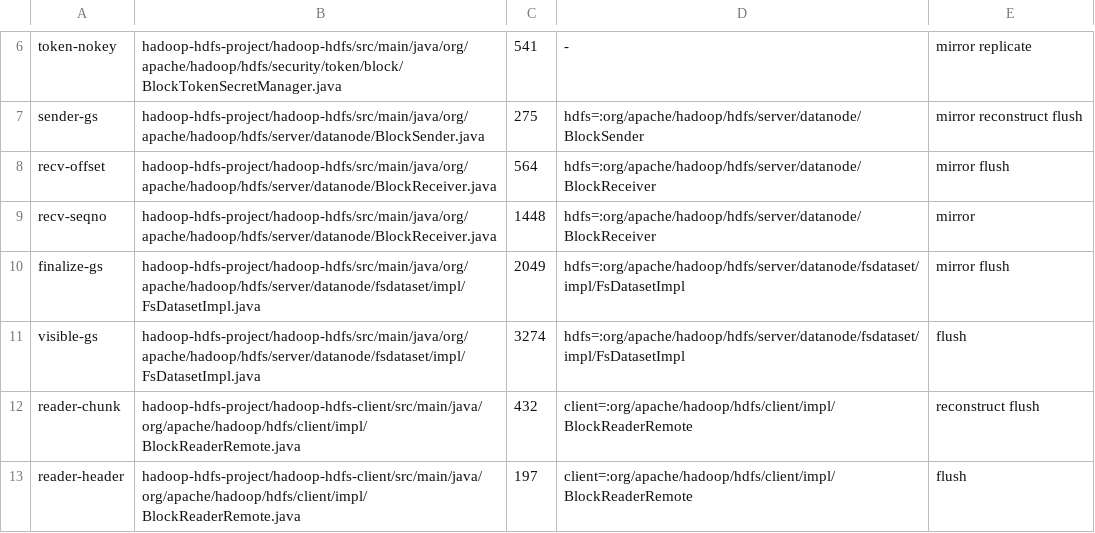
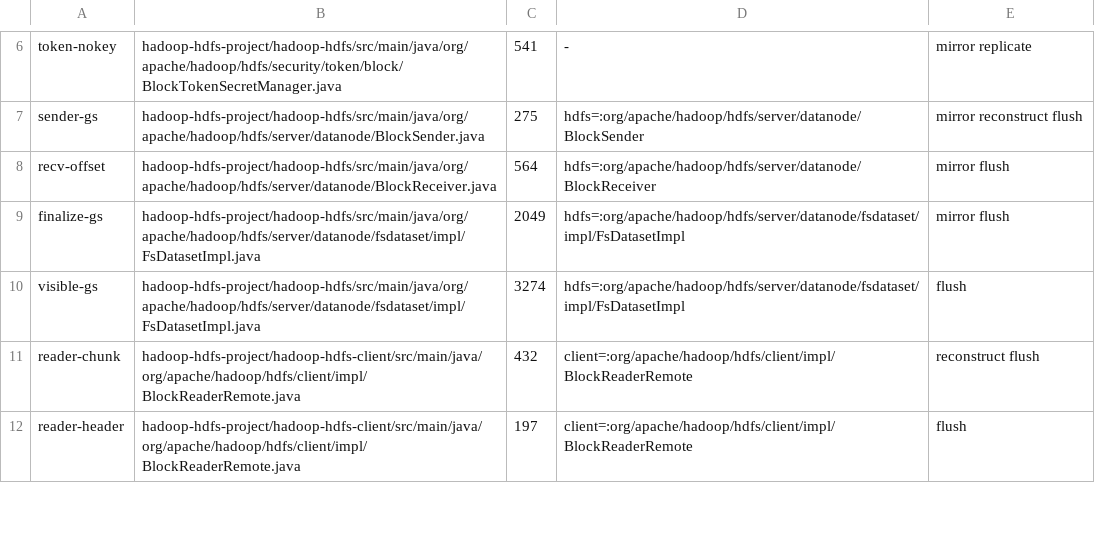
Before and after one commit to JHSUYU/GraphChecker, a TSV file: experiments/hadoop/adhoc/checks.tsv, drawn as a sheet; only a part is shown, gaps mark what is left out; the diff names each change by its address in the sheet, - before the commit and + after, or states it on an @@ line.

```diff
--- a/experiments/hadoop/adhoc/checks.tsv
+++ b/experiments/hadoop/adhoc/checks.tsv
-row 9: recv-seqno | hadoop-hdfs-project/hadoop-hdfs/src/main/java/org/apache/hadoop/hdfs/server/datanode/BlockReceiver.java | 1448 | hdfs=:org/apache/hadoop/hdfs/server/datanode/BlockReceiver | mirror
```
Also changed, not shown: experiments/hadoop/adhoc/occurrences.tsv, 2 other files.
